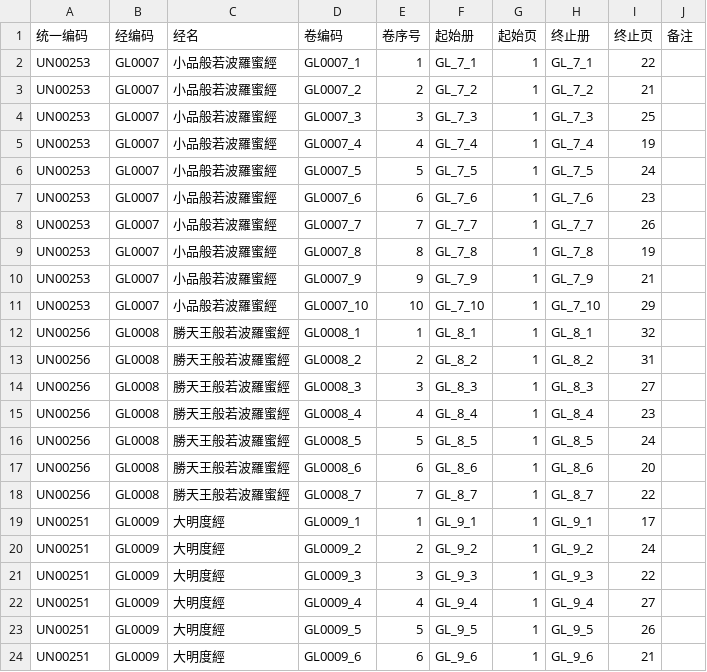
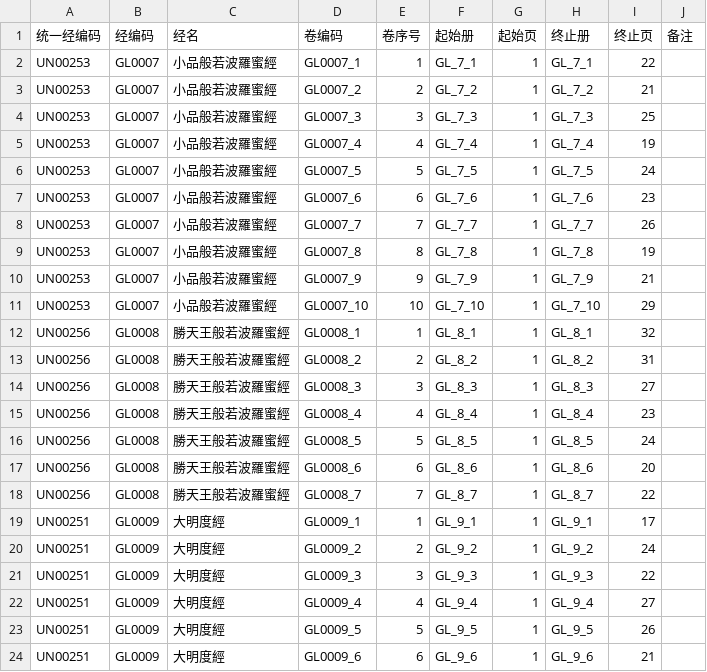
Before and after one commit to tripitakas/dzj-html, a CSV file: static/template/reel-sample.csv, drawn as a sheet.

```diff
--- a/static/template/reel-sample.csv
+++ b/static/template/reel-sample.csv
@@ -1,2 +1,2 @@
-统一编码,经编码,经名,卷编码,卷序号,起始册,起始页,终止册,终止页,备注
+统一经编码,经编码,经名,卷编码,卷序号,起始册,起始页,终止册,终止页,备注
 UN00253,GL0007,小品般若波羅蜜經,GL0007_1,1,GL_7_1,1,GL_7_1,22,
```
Also changed, not shown: static/template/sutra-sample.csv, 1 other file.
